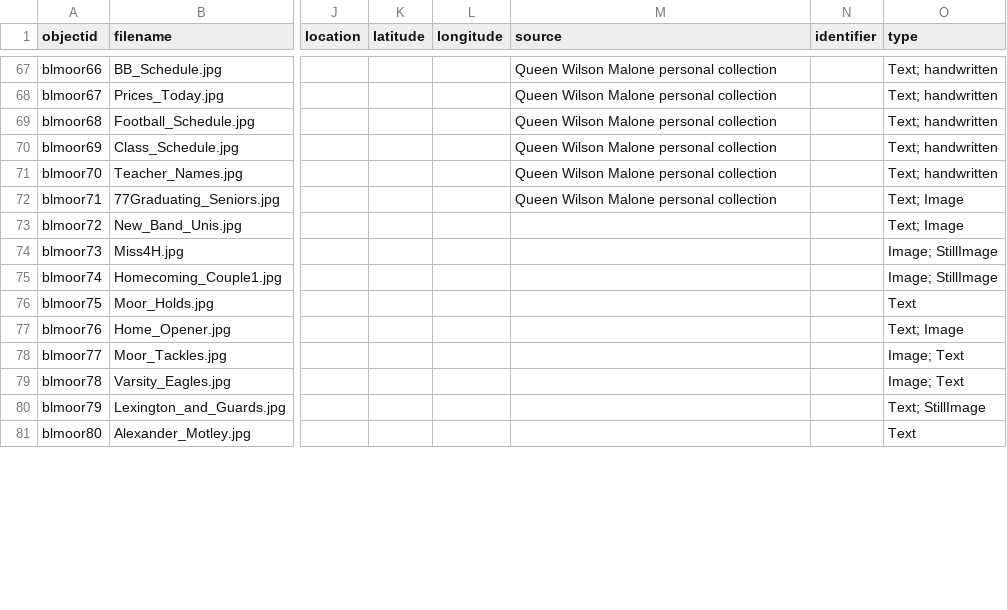
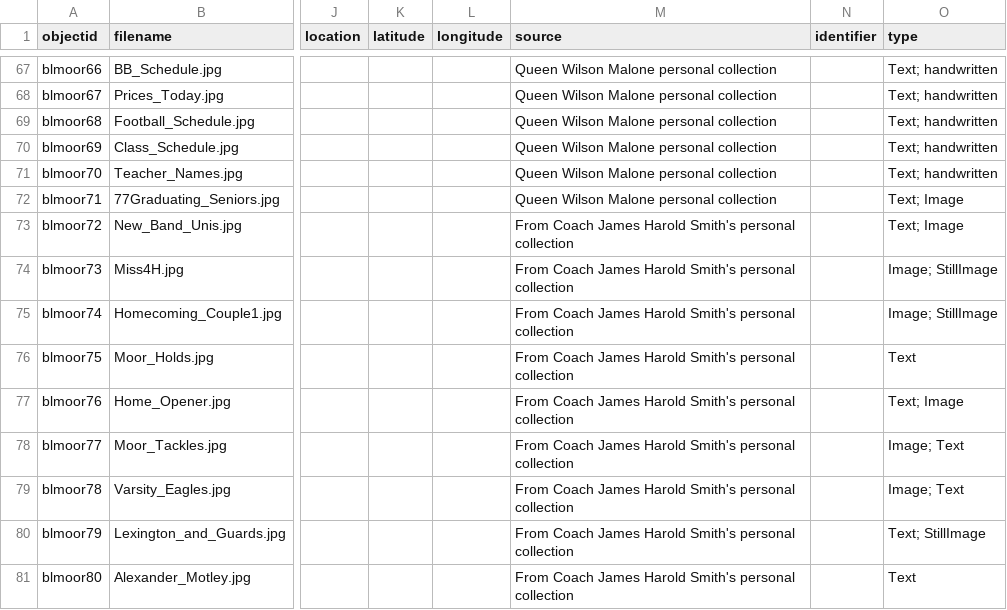
Before and after one commit to blmoor/blmoor, a CSV file: _data/blmoor-metadata.csv, drawn as a sheet; only a part is shown, gaps mark what is left out; the diff covers the shown part only; the diff names each change by its address in the sheet, - before the commit and + after, or states it on an @@ line.

```diff
--- a/_data/blmoor-metadata.csv
+++ b/_data/blmoor-metadata.csv
-M73:M81 (source): (empty)
+M73:M81 (source): From Coach James Harold Smith's personal collection
```
Also changed, not shown: 1 removed row and 39 edited cells elsewhere in this file.
